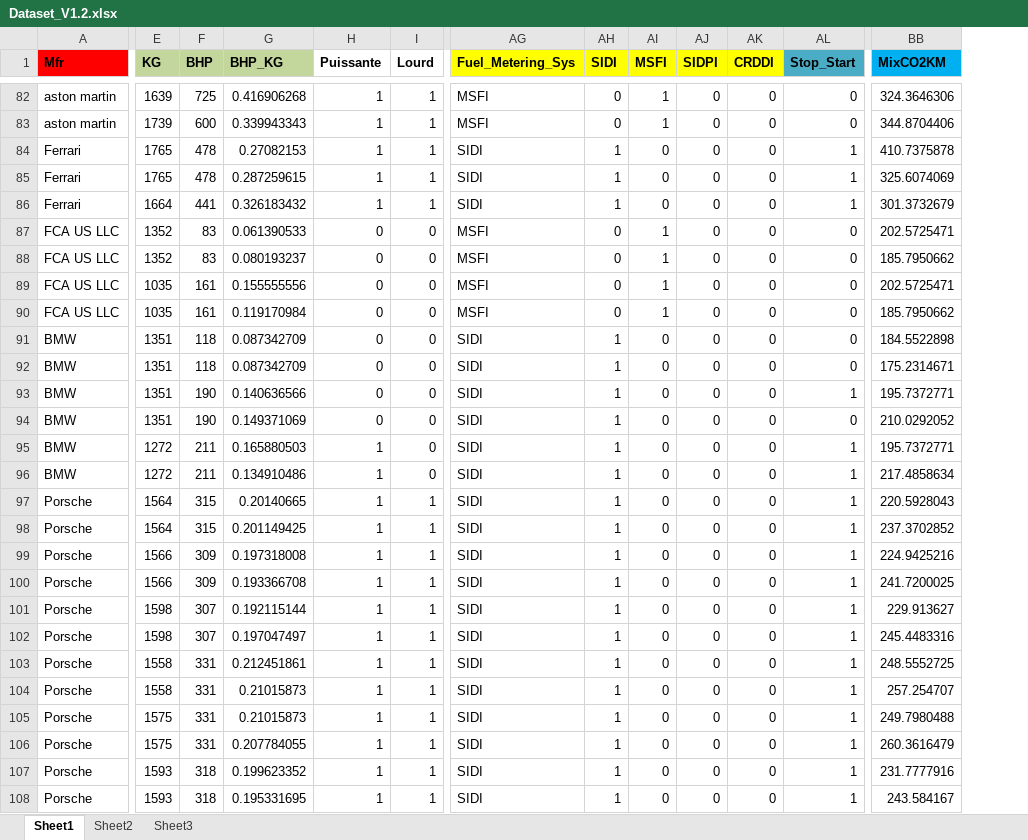
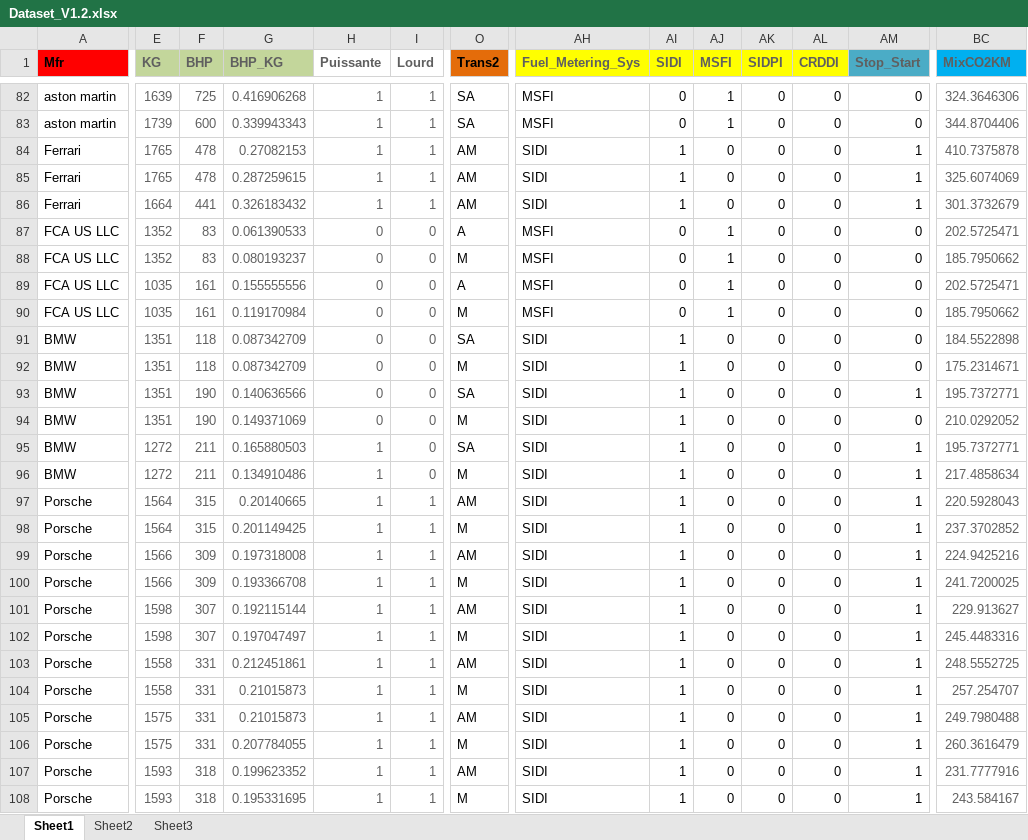
Before and after one commit to PatASaunders/Individual-Research-Project, an Excel workbook: Dataset_V1.2.xlsx, sheet Sheet1, drawn as a sheet; only a part is shown, gaps mark what is left out; values as stored, in another font and other column widths than the file's, no borders; addresses are those after the commit; the diff covers the shown part only; the diff names each change by its address in the sheet, - before the commit and + after, or states it on an @@ line.

Commit message:
Add files via upload

```diff
--- a/Dataset_V1.2.xlsx (sheet Sheet1)
+++ b/Dataset_V1.2.xlsx (sheet Sheet1)
+column O (Trans2), rows 82-108: SA | SA | AM | AM | AM | A | M | A | M | SA | M | SA | M | SA | M | AM | M | AM | M | AM | M | AM | M | AM | M | AM | M
-E1:I108 text colour: black
+E1:I108 text colour: #5F5F5F
-AH1:AM1 text colour: black
+AH1:AM1 text colour: #5F5F5F
-BC1 text colour: black
+BC1 text colour: #5F5F5F
-BC82:BC108 text colour: black
+BC82:BC108 text colour: #5F5F5F
```
Also changed, not shown: cell formats elsewhere in this sheet, formulas that keep their value.
